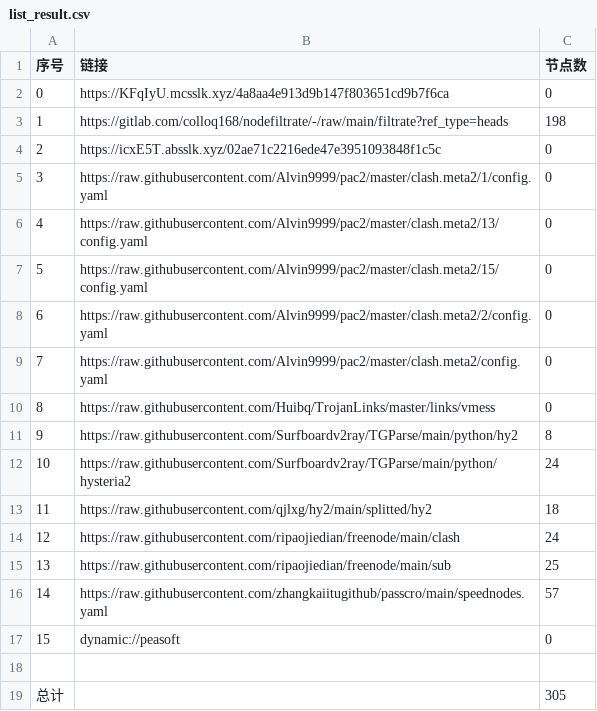
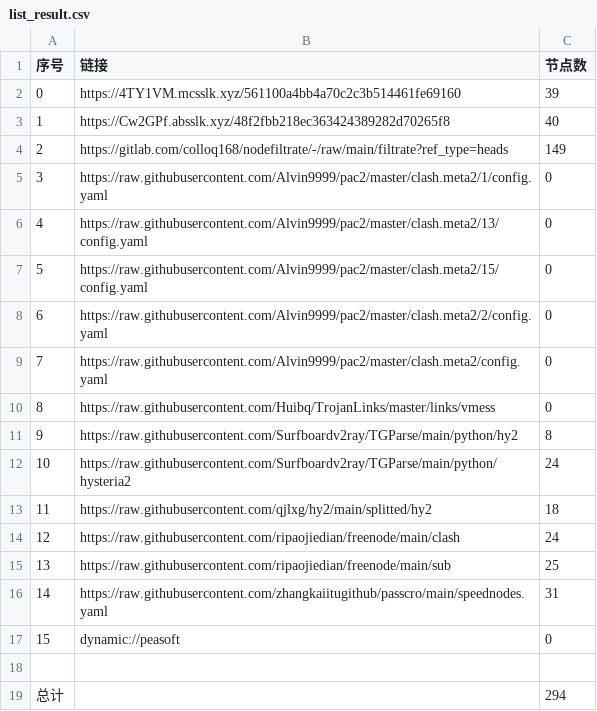
Before and after one commit to nowts71/NoMoreWalls, a CSV file: list_result.csv, drawn as a sheet.

```diff
--- a/list_result.csv
+++ b/list_result.csv
@@ -1,5 +1,5 @@
 序号,链接,节点数
-0,https://KFqIyU.mcsslk.xyz/4a8aa4e913d9b147f803651cd9b7f6ca,0
-1,https://gitlab.com/colloq168/nodefiltrate/-/raw/main/filtrate?ref_type=heads,198
-2,https://icxE5T.absslk.xyz/02ae71c2216ede47e3951093848f1c5c,0
+0,https://4TY1VM.mcsslk.xyz/561100a4bb4a70c2c3b514461fe69160,39
+1,https://Cw2GPf.absslk.xyz/48f2fbb218ec363424389282d70265f8,40
+2,https://gitlab.com/colloq168/nodefiltrate/-/raw/main/filtrate?ref_type=heads,149
 3,https://raw.githubusercontent.com/Alvin9999/pac2/master/clash.meta2/1/config.yaml,0
@@ -15,5 +15,5 @@
 13,https://raw.githubusercontent.com/ripaojiedian/freenode/main/sub,25
-14,https://raw.githubusercontent.com/zhangkaiitugithub/passcro/main/speednodes.yaml,57
+14,https://raw.githubusercontent.com/zhangkaiitugithub/passcro/main/speednodes.yaml,31
 15,dynamic://peasoft,0
 
-总计,,305
+总计,,294
```
Also changed, not shown: 34 other files.
